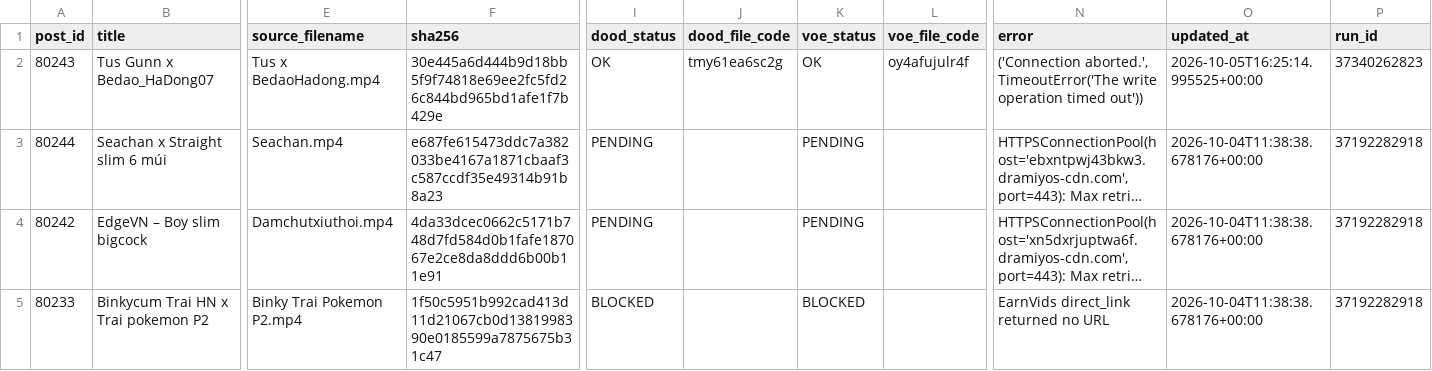
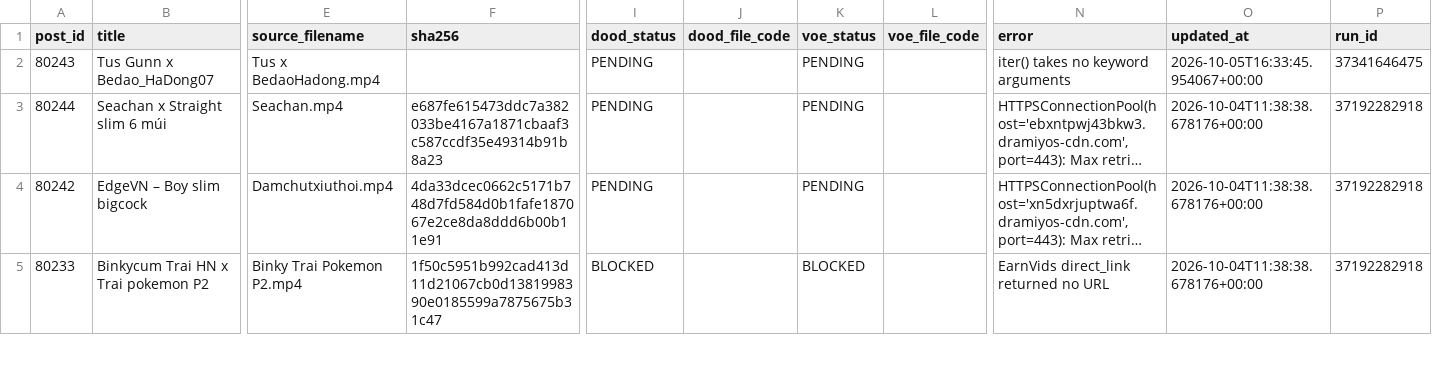
Before and after one commit to ronganminh/stream-video-data, a CSV file: migration-log.csv, drawn as a sheet; only a part is shown, gaps mark what is left out; long unchanged cells end in …; the diff names each change by its address in the sheet, - before the commit and + after, or states it on an @@ line.

```diff
--- a/migration-log.csv
+++ b/migration-log.csv
-F2 (sha256): 30e445a6d444b9d18bb5f9f74818e69ee2fc5fd26c844bd965bd1afe1f7b429e
+F2 (sha256): (empty)
-I2 (dood_status): OK
+I2 (dood_status): PENDING
-J2 (dood_file_code): tmy61ea6sc2g
+J2 (dood_file_code): (empty)
-K2 (voe_status): OK
+K2 (voe_status): PENDING
-L2 (voe_file_code): oy4afujulr4f
+L2 (voe_file_code): (empty)
-N2 (error): ('Connection aborted.', TimeoutError('The write operation timed out'))
+N2 (error): iter() takes no keyword arguments
-O2 (updated_at): 2026-10-05T16:25:14.995525+00:00
+O2 (updated_at): 2026-10-05T16:33:45.954067+00:00
-P2 (run_id): 37340262823
+P2 (run_id): 37341646475
```
